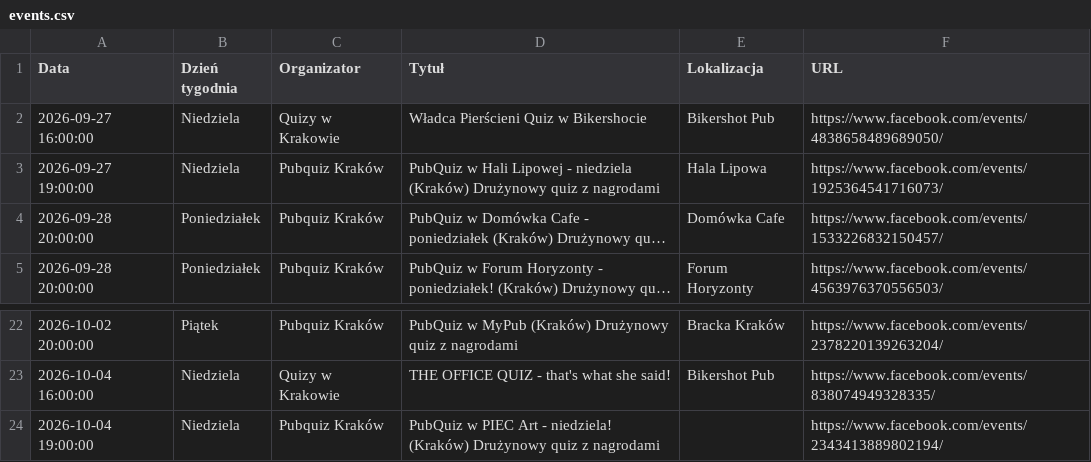
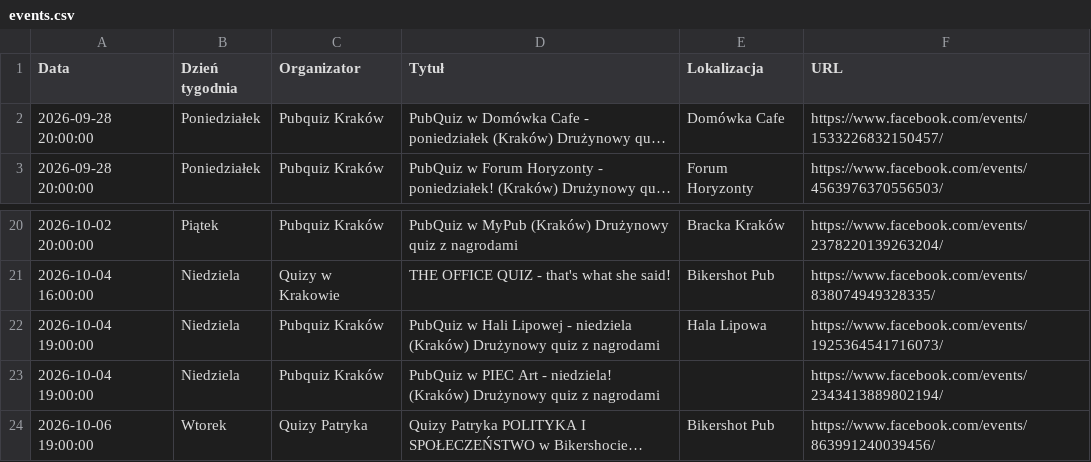
Before and after one commit to jwnuk/quiz_finder, a CSV file: events.csv, drawn as a sheet; only a part is shown, gaps mark what is left out; the shorter side is filled out with more unchanged rows; long unchanged cells end in …; removed rows and columns are numbered as before the commit, all else as after; the diff names each change by its address in the sheet, - before the commit and + after, or states it on an @@ line.

```diff
--- a/events.csv
+++ b/events.csv
-row 2: 2026-09-27 16:00:00 | Niedziela | Quizy w Krakowie | Władca Pierścieni Quiz w Bikershocie | Bikershot Pub | https://www.facebook.com/events/4838658489689050/
-row 3: 2026-09-27 19:00:00 | Niedziela | Pubquiz Kraków | PubQuiz w Hali Lipowej - niedziela (Kraków) Drużynowy quiz z nagrodami | Hala Lipowa | https://www.facebook.com/events/1925364541716073/
+row 22: 2026-10-04 19:00:00 | Niedziela | Pubquiz Kraków | PubQuiz w Hali Lipowej - niedziela (Kraków) Drużynowy quiz z nagrodami | Hala Lipowa | https://www.facebook.com/events/1925364541716073/
```
